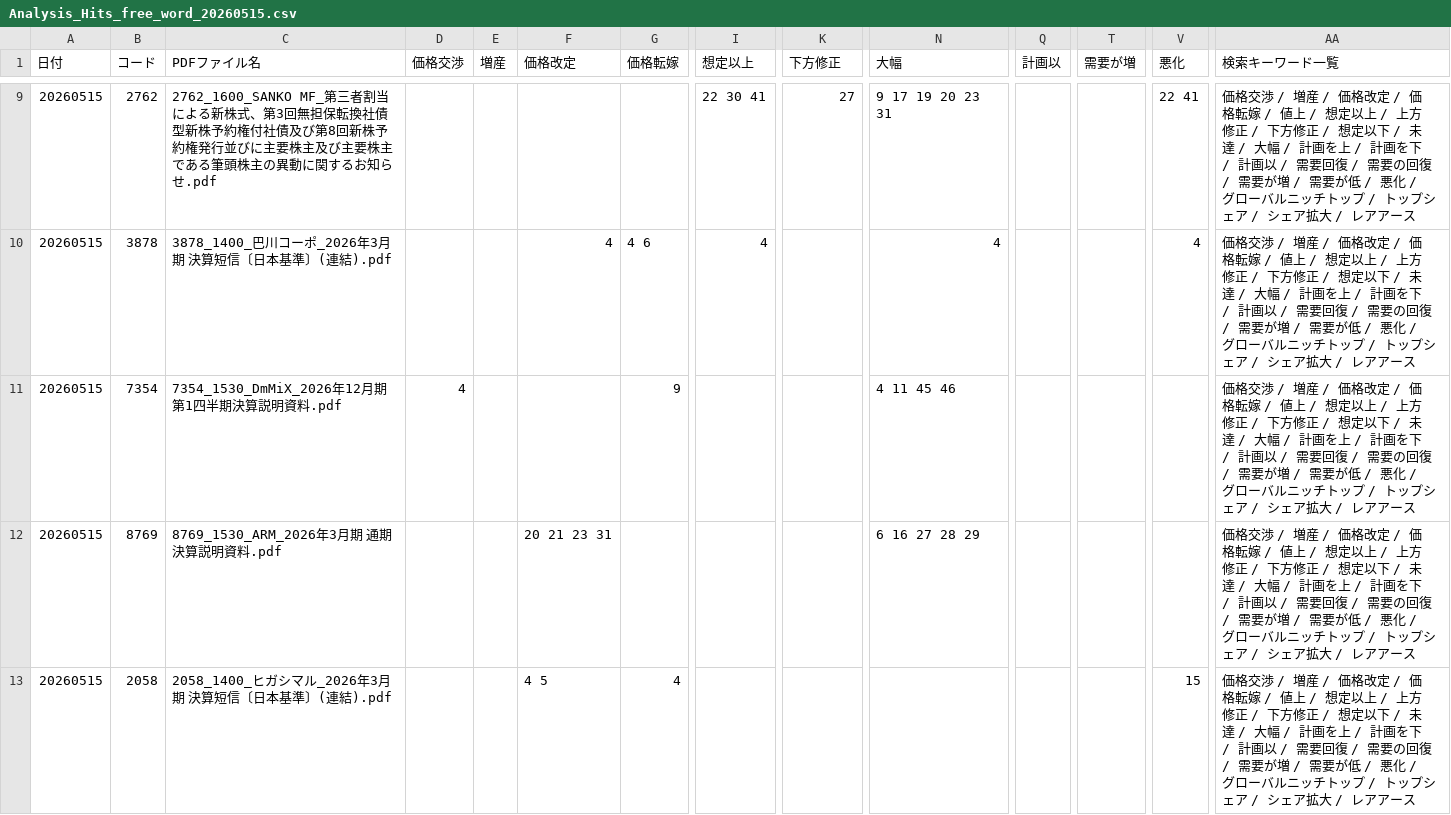
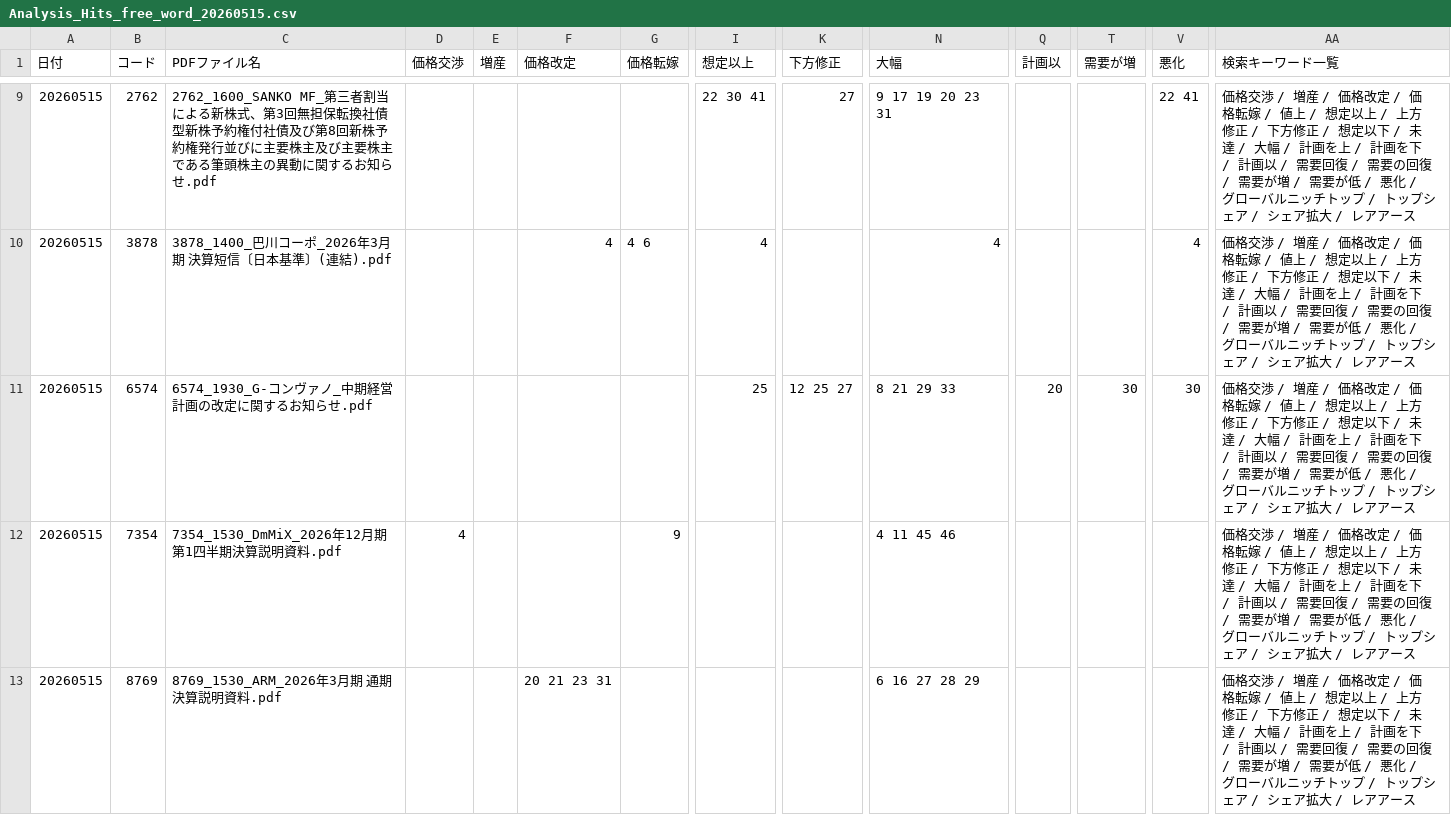
Before and after one commit to onokazu777/tdnet-viewer, a CSV file: data/search/Analysis_Hits_free_word_20260515.csv, drawn as a sheet; only a part is shown, gaps mark what is left out; the shorter side is filled out with more unchanged rows; rows hold the shown columns only; the diff covers the shown part only; the diff names each change by its address in the sheet, - before the commit and + after, or states it on an @@ line.

```diff
--- a/data/search/Analysis_Hits_free_word_20260515.csv
+++ b/data/search/Analysis_Hits_free_word_20260515.csv
+row 11: 20260515 | 6574 | 6574_1930_G-コンヴァノ_中期経営計画の改定に関するお知らせ.pdf |  |  |  |  | 25 | 12 25 27 | 8 21 29 33 | 20 | 30 | 30 | 価格交渉 / 増産 / 価格改定 / 価格転嫁 / 値上 / 想定以上 / 上方修正 / 下方修正 / 想定以下 / 未達 / 大幅 / 計画を上 / 計画を下 / 計画以 / 需要回復 / 需要の回復 / 需要が増 / 需要が低 / 悪化 / グローバルニッチトップ / トップシェア / シェア拡大 / レアアース
```
Also changed, not shown: 4 added rows elsewhere in this file, data/search/PDF_Search_Result_Distribution_free_word_20260515_sh.csv, 3 other files.
